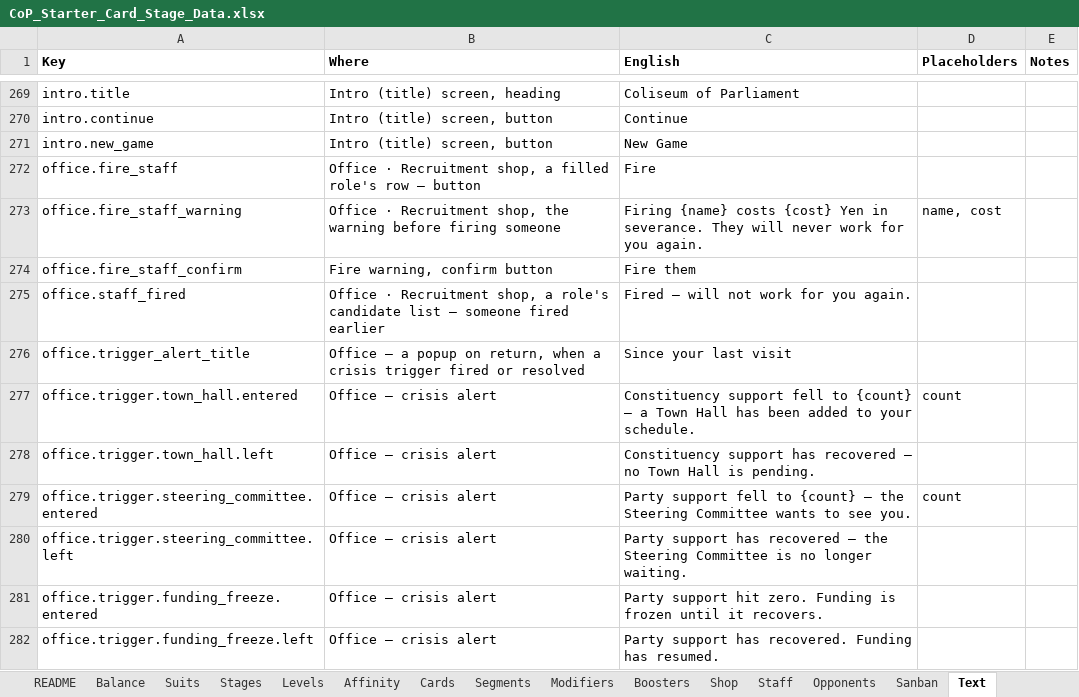
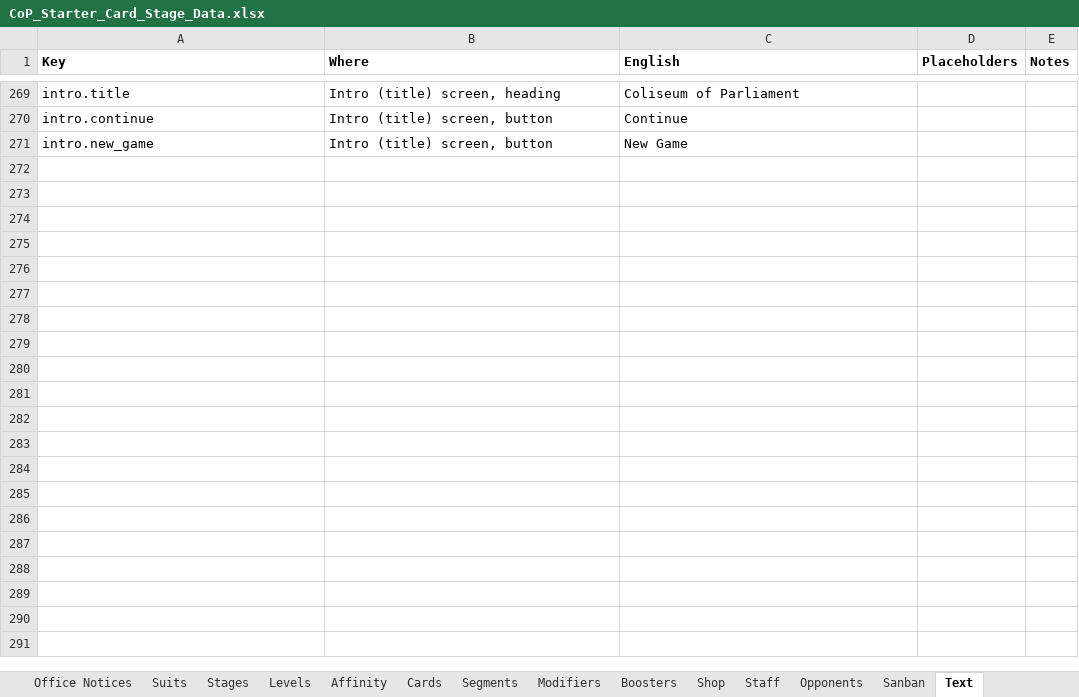
Before and after one commit to Lotusmonogatari/CoP-Deckbuilder, an Excel workbook: design/CoP_Starter_Card_Stage_Data.xlsx, sheet Text, drawn as a sheet; only a part is shown, gaps mark what is left out; values as stored, in another font and other column widths than the file's, no borders; removed rows and columns are numbered as before the commit, all else as after; the diff covers the shown part only; the diff names each change by its address in the sheet, - before the commit and + after, or states it on an @@ line.

```diff
--- a/design/CoP_Starter_Card_Stage_Data.xlsx (sheet Text)
+++ b/design/CoP_Starter_Card_Stage_Data.xlsx (sheet Text)
+sheet tab: Office Notices
-row 272: office.fire_staff | Office · Recruitment shop, a filled role's row — button | Fire
-row 273: office.fire_staff_warning | Office · Recruitment shop, the warning before firing someone | Firing {name} costs {cost} Yen in severance. They will never work for you again. | name, cost
-row 274: office.fire_staff_confirm | Fire warning, confirm button | Fire them
-row 275: office.staff_fired | Office · Recruitment shop, a role's candidate list — someone fired earlier | Fired — will not work for you again.
-row 276: office.trigger_alert_title | Office — a popup on return, when a crisis trigger fired or resolved | Since your last visit
-row 277: office.trigger.town_hall.entered | Office — crisis alert | Constituency support fell to {count} — a Town Hall has been added to your schedule. | count
-row 278: office.trigger.town_hall.left | Office — crisis alert | Constituency support has recovered — no Town Hall is pending.
-row 279: office.trigger.steering_committee.entered | Office — crisis alert | Party support fell to {count} — the Steering Committee wants to see you. | count
-row 280: office.trigger.steering_committee.left | Office — crisis alert | Party support has recovered — the Steering Committee is no longer waiting.
-row 281: office.trigger.funding_freeze.entered | Office — crisis alert | Party support hit zero. Funding is frozen until it recovers.
-row 282: office.trigger.funding_freeze.left | Office — crisis alert | Party support has recovered. Funding has resumed.
```
Also changed, not shown: 11 removed rows and 19 edited cells elsewhere in this sheet, sheet Opponent Cues, sheet Stages, sheet Opponents, sheet Balance, sheet Boosters, sheet Shop, 4 more sheets, other sheet tabs.
